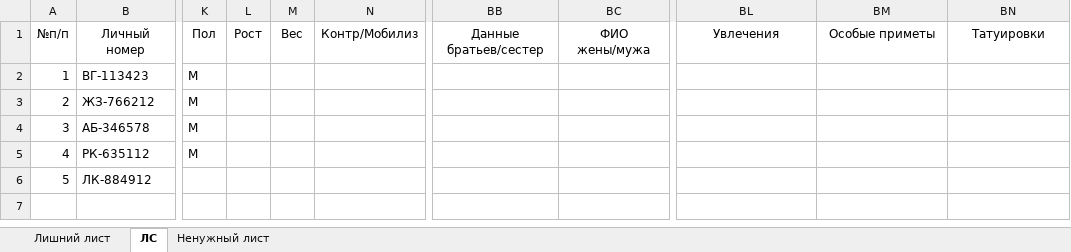
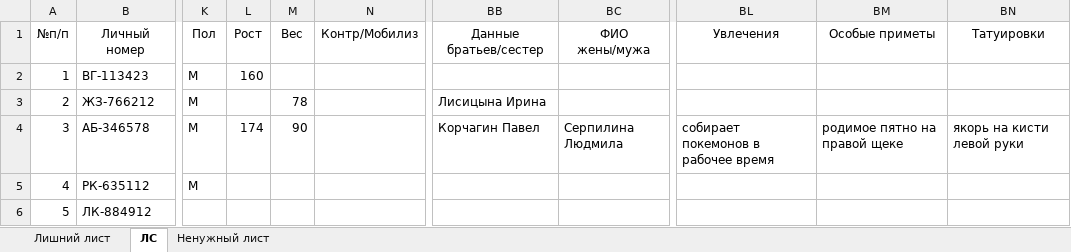
Before and after one commit to ivasiliev/pisar, an Excel workbook: pisar/data/personnel-details-demo.xlsx, sheet ЛС, drawn as a sheet; only a part is shown, gaps mark what is left out; values as stored, in another font and other column widths than the file's, no borders; the diff names each change by its address in the sheet, - before the commit and + after, or states it on an @@ line.

```diff
--- a/pisar/data/personnel-details-demo.xlsx (sheet ЛС)
+++ b/pisar/data/personnel-details-demo.xlsx (sheet ЛС)
-L2: (empty)
+L2: 160
-M3: (empty)
+M3: 78
-BB3: (empty)
+BB3: Лисицына Ирина
-L4: (empty)
+L4: 174
-M4: (empty)
+M4: 90
-BB4: (empty)
+BB4: Корчагин Павел
-BC4: (empty)
+BC4: Серпилина Людмила
-BL4: (empty)
+BL4: собирает покемонов в рабочее время
-BM4: (empty)
+BM4: родимое пятно на правой щеке
-BN4: (empty)
+BN4: якорь на кисти левой руки
```
Also changed, not shown: 15 other files.
